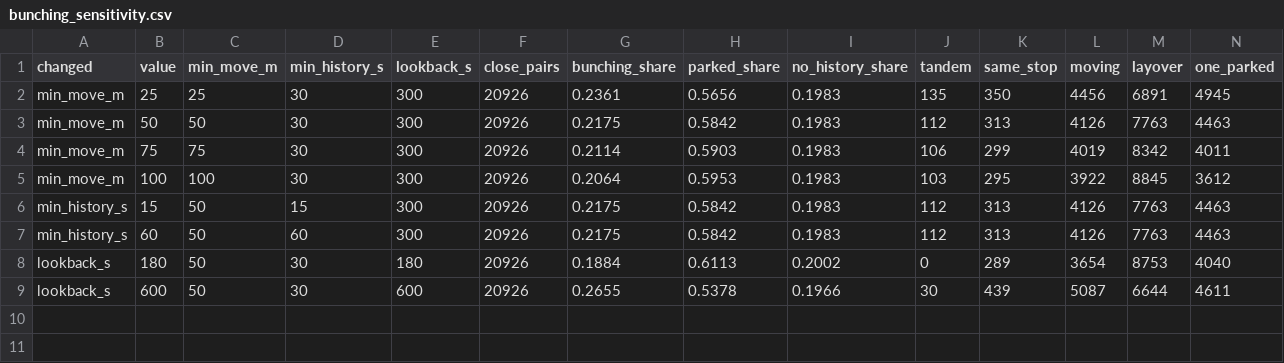
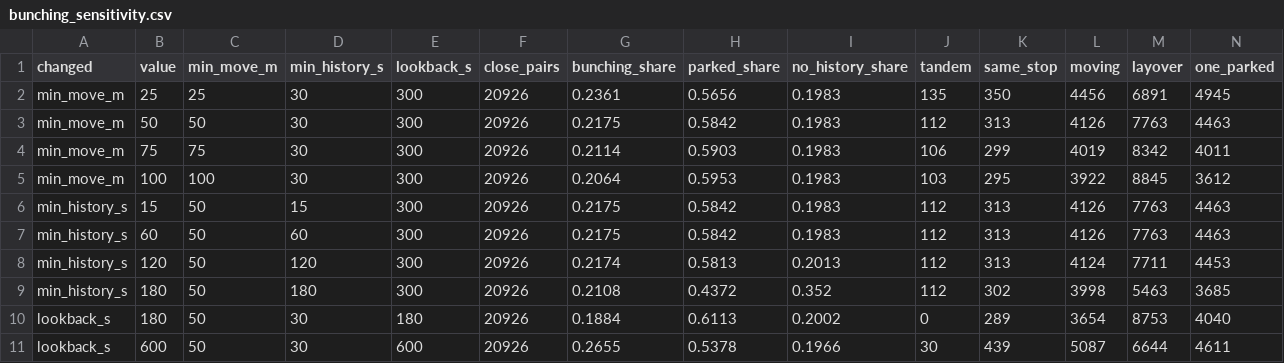
Before and after one commit to peterharlan7/DATA-226-Fleet-Telemetry-Project, a CSV file: benchmarks/results/bunching_sensitivity.csv, drawn as a sheet; only a part is shown; rows hold the shown columns only; the diff names each change by its address in the sheet, - before the commit and + after, or states it on an @@ line.

Commit message:
B28: review fixes (sensitivity min_history 120/180 s, labels, nits)

```diff
--- a/benchmarks/results/bunching_sensitivity.csv
+++ b/benchmarks/results/bunching_sensitivity.csv
+row 8: min_history_s | 120 | 50 | 120 | 300 | 20926 | 0.2174 | 0.5813 | 0.2013 | 112 | 313 | 4124 | 7711 | 4453
+row 9: min_history_s | 180 | 50 | 180 | 300 | 20926 | 0.2108 | 0.4372 | 0.352 | 112 | 302 | 3998 | 5463 | 3685
```
Also changed, not shown: 6 other files.
